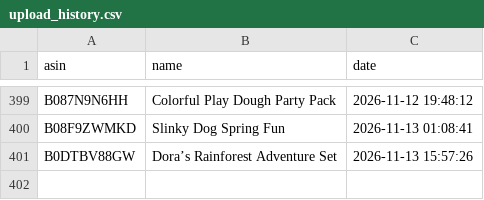
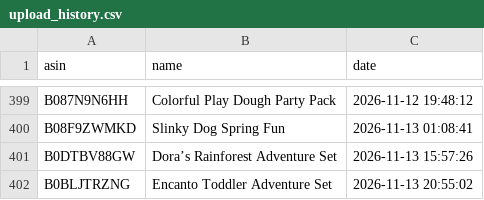
Before and after one commit to smartcartindiaofficial-coder/SmartCart-US, a CSV file: upload_history.csv, drawn as a sheet; only a part is shown, gaps mark what is left out.

```diff
--- a/upload_history.csv
+++ b/upload_history.csv
@@ -401 +401,2 @@ B08F9ZWMKD,Slinky Dog Spring Fun,2026-11-13 01:08:41
 B0DTBV88GW,Dora’s Rainforest Adventure Set,2026-11-13 15:57:26
+B0BLJTRZNG,Encanto Toddler Adventure Set,2026-11-13 20:55:02
```
Also changed, not shown: 15 other files.
